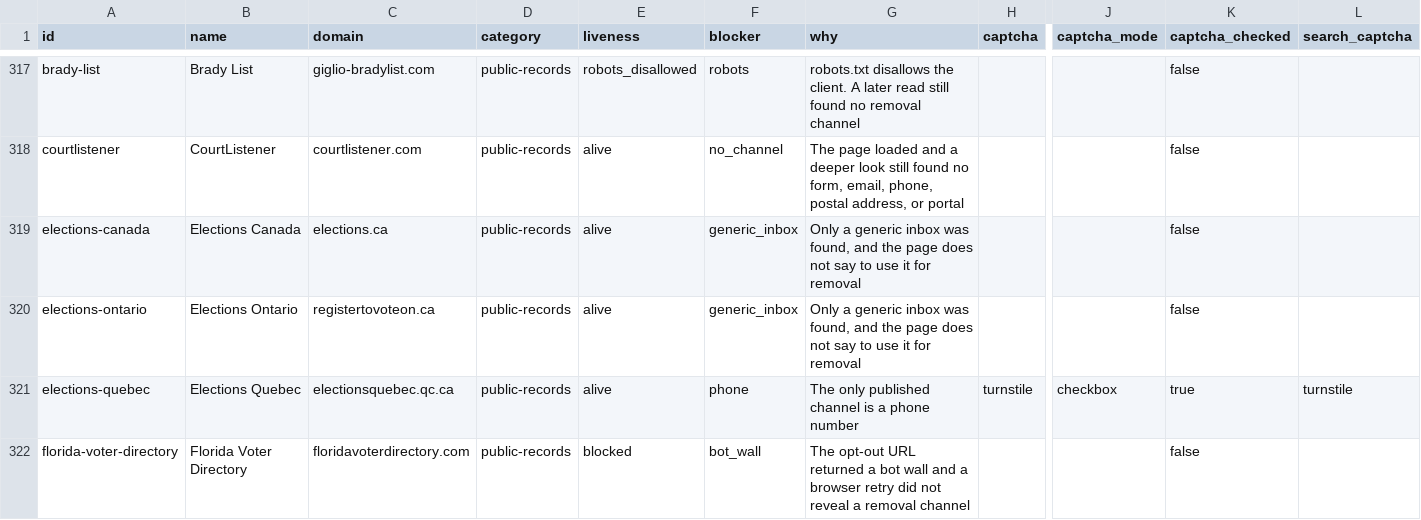
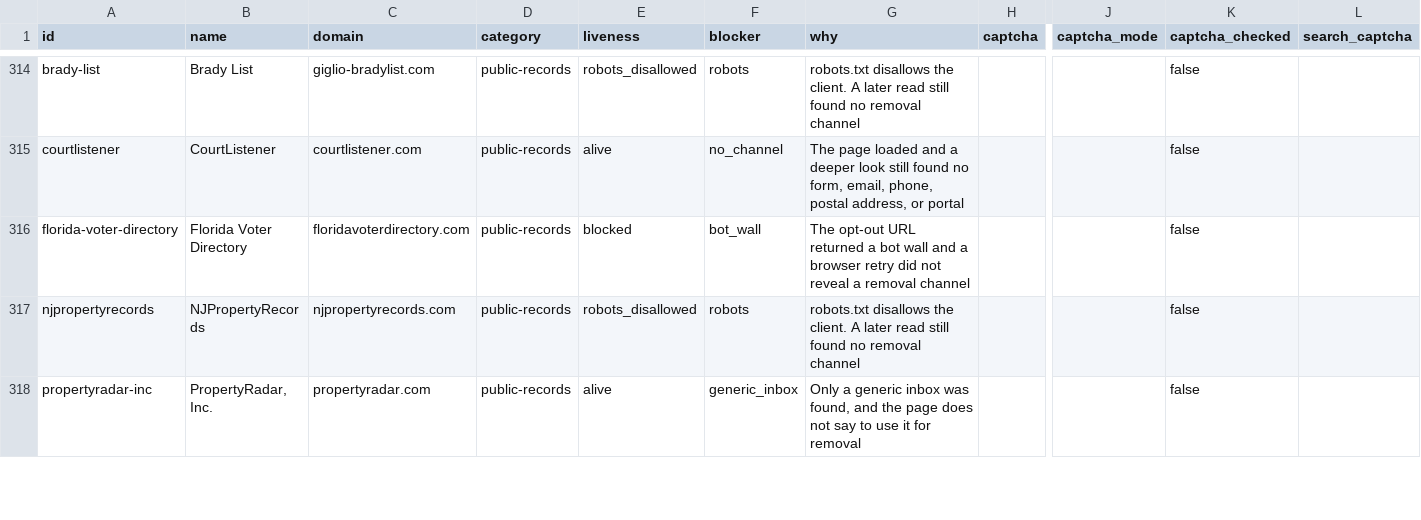
Before and after one commit to cvs0/data-brokers-list, a CSV file: data/v4/removal-blockers.csv, drawn as a sheet; only a part is shown, gaps mark what is left out; the shorter side is filled out with more unchanged rows; rows hold the shown columns only; the diff covers the shown part only; the diff names each change by its address in the sheet, - before the commit and + after, or states it on an @@ line.

```diff
--- a/data/v4/removal-blockers.csv
+++ b/data/v4/removal-blockers.csv
-row 319: elections-canada | Elections Canada | elections.ca | public-records | alive | generic_inbox | Only a generic inbox was found, and the page does not say to use it for removal |  |  | false
-row 320: elections-ontario | Elections Ontario | registertovoteon.ca | public-records | alive | generic_inbox | Only a generic inbox was found, and the page does not say to use it for removal |  |  | false
-row 321: elections-quebec | Elections Quebec | electionsquebec.qc.ca | public-records | alive | phone | The only published channel is a phone number | turnstile | checkbox | true | turnstile
```
Also changed, not shown: 4 removed rows elsewhere in this file, data/removed-brokers.csv, data/v3/brokers.csv, 12 other files.
